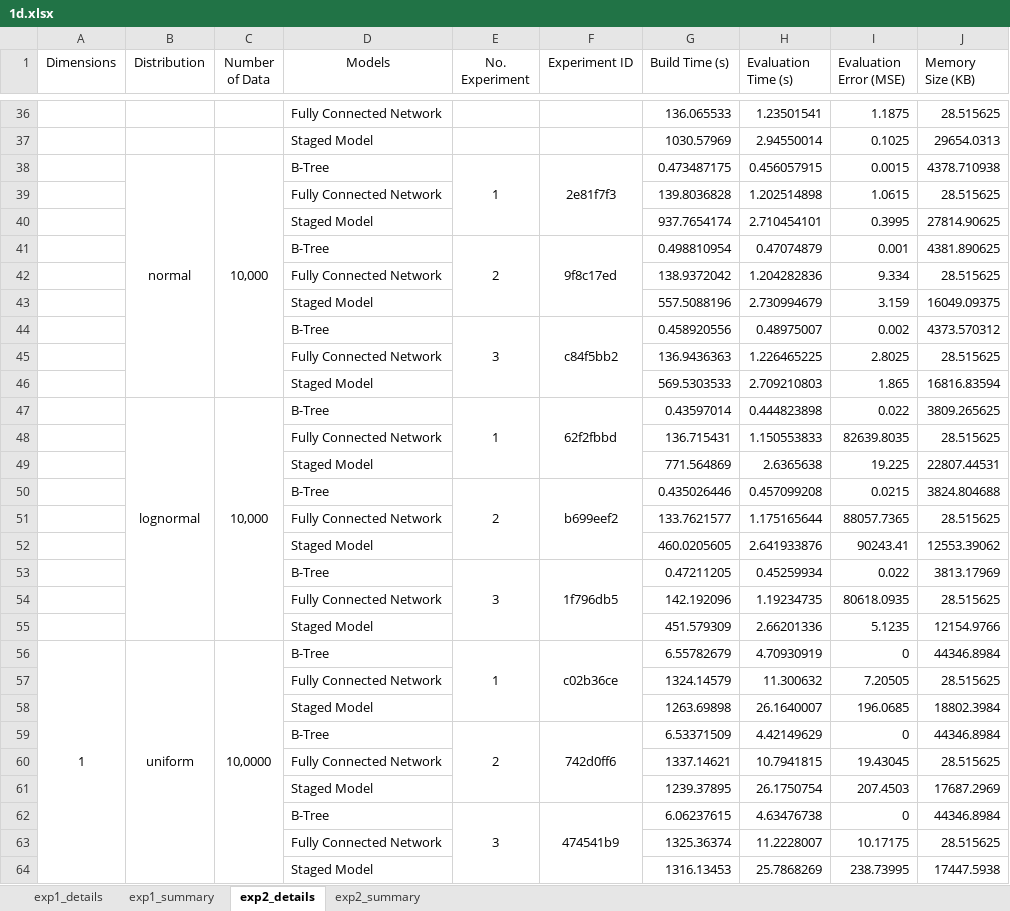
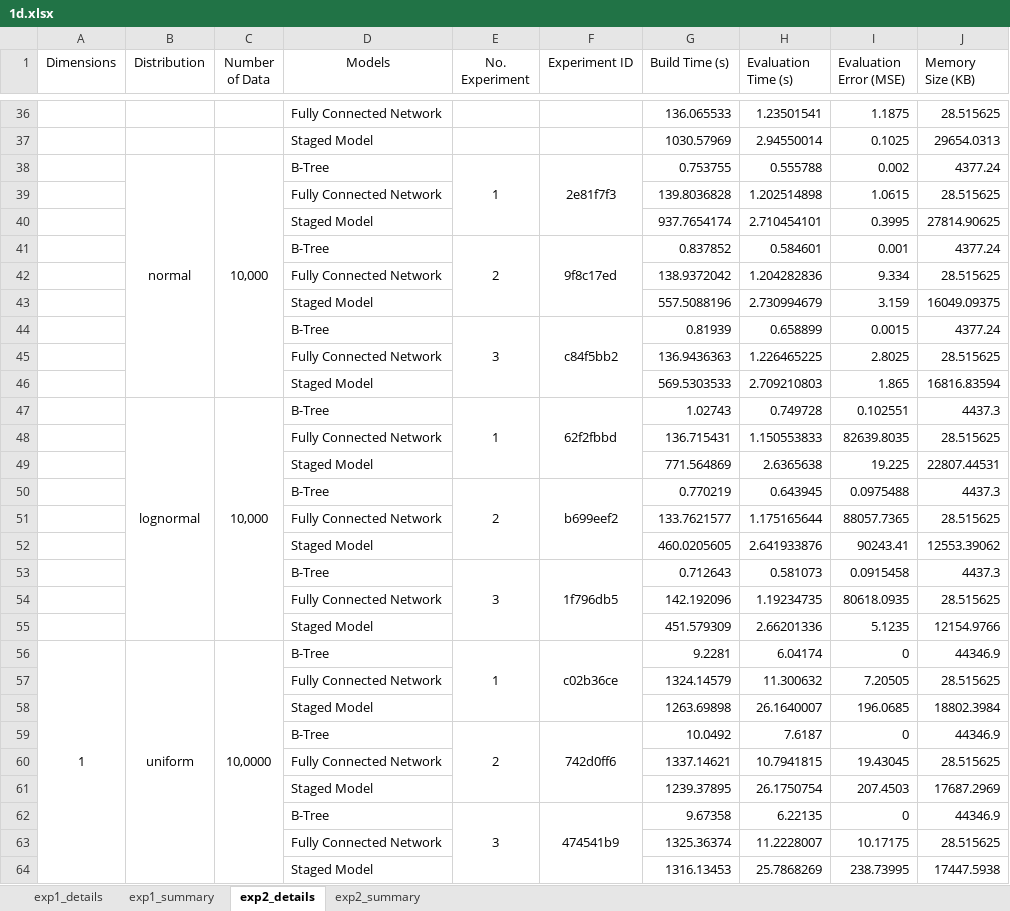
Before and after one commit to neeraj310/MSP, an Excel workbook: report/experiments/1d.xlsx, sheet exp2_details, drawn as a sheet; only a part is shown, gaps mark what is left out; values as stored, in another font and other column widths than the file's, no borders; removed rows and columns are numbered as before the commit, all else as after; the diff covers the shown part only; the diff names each change by its address in the sheet, - before the commit and + after, or states it on an @@ line.

```diff
--- a/report/experiments/1d.xlsx (sheet exp2_details)
+++ b/report/experiments/1d.xlsx (sheet exp2_details)
-G38 (Build Time (s)): 0.473487175
+G38 (Build Time (s)): 0.753755
-H38 (Evaluation Time (s)): 0.456057915
+H38 (Evaluation Time (s)): 0.555788
-I38 (Evaluation Error (MSE)): 0.0015
+I38 (Evaluation Error (MSE)): 0.002
-J38 (Memory Size (KB)): 4378.710938
+J38 (Memory Size (KB)): 4377.24
-G41 (Build Time (s)): 0.498810954
+G41 (Build Time (s)): 0.837852
-H41 (Evaluation Time (s)): 0.47074879
+H41 (Evaluation Time (s)): 0.584601
-J41 (Memory Size (KB)): 4381.890625
+J41 (Memory Size (KB)): 4377.24
-row 44:  |  |  | B-Tree | 3 | c84f5bb2 | 0.458920556 | 0.48975007 | 0.002 | 4373.570312
+row 44:  |  |  | B-Tree | 3 | c84f5bb2 | 0.81939 | 0.658899 | 0.0015 | 4377.24
-G47 (Build Time (s)): 0.43597014
+G47 (Build Time (s)): 1.02743
-H47 (Evaluation Time (s)): 0.444823898
+H47 (Evaluation Time (s)): 0.749728
-I47 (Evaluation Error (MSE)): 0.022
+I47 (Evaluation Error (MSE)): 0.102551
-J47 (Memory Size (KB)): 3809.265625
+J47 (Memory Size (KB)): 4437.3
-row 50:  |  |  | B-Tree | 2 | b699eef2 | 0.435026446 | 0.457099208 | 0.0215 | 3824.804688
+row 50:  |  |  | B-Tree | 2 | b699eef2 | 0.770219 | 0.643945 | 0.0975488 | 4437.3
-row 53:  |  |  | B-Tree | 3 | 1f796db5 | 0.47211205 | 0.45259934 | 0.022 | 3813.17969
+row 53:  |  |  | B-Tree | 3 | 1f796db5 | 0.712643 | 0.581073 | 0.0915458 | 4437.3
-G56 (Build Time (s)): 6.55782679
+G56 (Build Time (s)): 9.2281
-H56 (Evaluation Time (s)): 4.70930919
+H56 (Evaluation Time (s)): 6.04174
-J56 (Memory Size (KB)): 44346.8984
+J56 (Memory Size (KB)): 44346.9
-G59 (Build Time (s)): 6.53371509
+G59 (Build Time (s)): 10.0492
-H59 (Evaluation Time (s)): 4.42149629
+H59 (Evaluation Time (s)): 7.6187
-J59 (Memory Size (KB)): 44346.8984
+J59 (Memory Size (KB)): 44346.9
-G62 (Build Time (s)): 6.06237615
+G62 (Build Time (s)): 9.67358
-H62 (Evaluation Time (s)): 4.63476738
+H62 (Evaluation Time (s)): 6.22135
-J62 (Memory Size (KB)): 44346.8984
+J62 (Memory Size (KB)): 44346.9
```
Also changed, not shown: 7 added rows, 7 removed rows and 27 edited cells elsewhere in this sheet, sheet exp2_summary, 25 other files.
